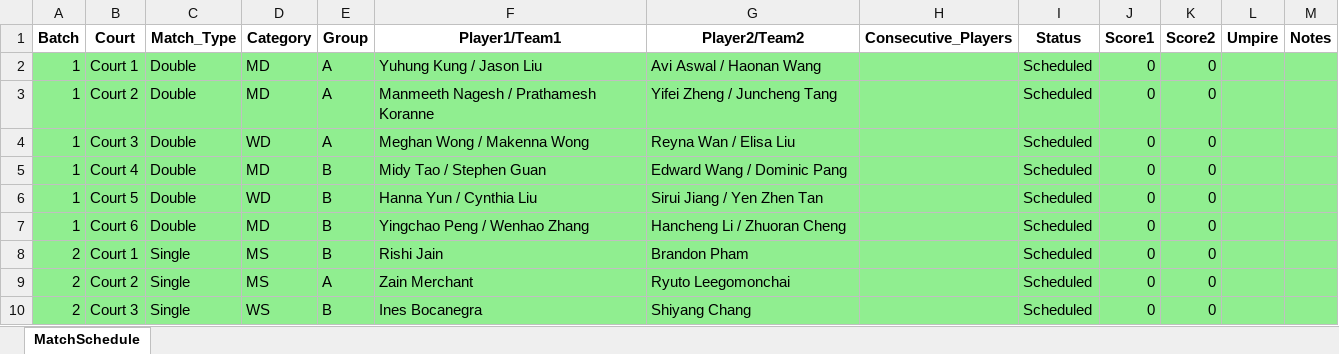
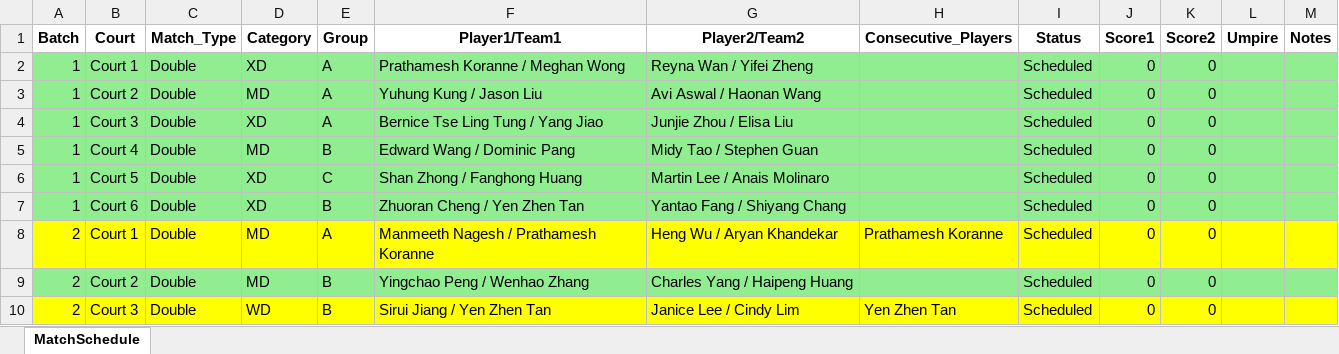
Before and after one commit to alex1792/Scoreboard, an Excel workbook: instance/tournament_1_schedule.xlsx, sheet MatchSchedule, drawn as a sheet; only a part is shown; values as stored, in another font and other column widths than the file's, no borders; the diff covers the shown part only; the diff names each change by its address in the sheet, - before the commit and + after, or states it on an @@ line.

Commit message:
2025/08/30 First Commit
fix the ranking board datas.

```diff
--- a/instance/tournament_1_schedule.xlsx (sheet MatchSchedule)
+++ b/instance/tournament_1_schedule.xlsx (sheet MatchSchedule)
-D2 (Category): MD
+D2 (Category): XD
-F2 (Player1/Team1): Yuhung Kung / Jason Liu
+F2 (Player1/Team1): Prathamesh Koranne / Meghan Wong
-G2 (Player2/Team2): Avi Aswal / Haonan Wang
+G2 (Player2/Team2): Reyna Wan / Yifei Zheng
-F3 (Player1/Team1): Manmeeth Nagesh / Prathamesh Koranne
+F3 (Player1/Team1): Yuhung Kung / Jason Liu
-G3 (Player2/Team2): Yifei Zheng / Juncheng Tang
+G3 (Player2/Team2): Avi Aswal / Haonan Wang
-D4 (Category): WD
+D4 (Category): XD
-F4 (Player1/Team1): Meghan Wong / Makenna Wong
+F4 (Player1/Team1): Bernice Tse Ling Tung / Yang Jiao
-G4 (Player2/Team2): Reyna Wan / Elisa Liu
+G4 (Player2/Team2): Junjie Zhou / Elisa Liu
-F5 (Player1/Team1): Midy Tao / Stephen Guan
+F5 (Player1/Team1): Edward Wang / Dominic Pang
-G5 (Player2/Team2): Edward Wang / Dominic Pang
+G5 (Player2/Team2): Midy Tao / Stephen Guan
-D6 (Category): WD
+D6 (Category): XD
-E6 (Group): B
+E6 (Group): C
-F6 (Player1/Team1): Hanna Yun / Cynthia Liu
+F6 (Player1/Team1): Shan Zhong / Fanghong Huang
-G6 (Player2/Team2): Sirui Jiang / Yen Zhen Tan
+G6 (Player2/Team2): Martin Lee / Anais Molinaro
-D7 (Category): MD
+D7 (Category): XD
-F7 (Player1/Team1): Yingchao Peng / Wenhao Zhang
+F7 (Player1/Team1): Zhuoran Cheng / Yen Zhen Tan
-G7 (Player2/Team2): Hancheng Li / Zhuoran Cheng
+G7 (Player2/Team2): Yantao Fang / Shiyang Chang
-A8:M8 fill: #90EE90
+A8:M8 fill: #FFFF00
-C8:C10 (Match_Type): Single
+C8:C10 (Match_Type): Double
-D8:D9 (Category): MS
+D8:D9 (Category): MD
-E8 (Group): B
+E8 (Group): A
-F8 (Player1/Team1): Rishi Jain
+F8 (Player1/Team1): Manmeeth Nagesh / Prathamesh Koranne
-G8 (Player2/Team2): Brandon Pham
+G8 (Player2/Team2): Heng Wu / Aryan Khandekar
-H8 (Consecutive_Players): (empty)
+H8 (Consecutive_Players): Prathamesh Koranne
-E9 (Group): A
+E9 (Group): B
-F9 (Player1/Team1): Zain Merchant
+F9 (Player1/Team1): Yingchao Peng / Wenhao Zhang
-G9 (Player2/Team2): Ryuto Leegomonchai
+G9 (Player2/Team2): Charles Yang / Haipeng Huang
-A10:M10 fill: #90EE90
+A10:M10 fill: #FFFF00
-D10 (Category): WS
+D10 (Category): WD
-F10 (Player1/Team1): Ines Bocanegra
+F10 (Player1/Team1): Sirui Jiang / Yen Zhen Tan
-G10 (Player2/Team2): Shiyang Chang
+G10 (Player2/Team2): Janice Lee / Cindy Lim
-H10 (Consecutive_Players): (empty)
+H10 (Consecutive_Players): Yen Zhen Tan
```
Also changed, not shown: 22 added rows, 11 removed rows, 92 edited cells and cell formats elsewhere in this sheet, 12 other files.
